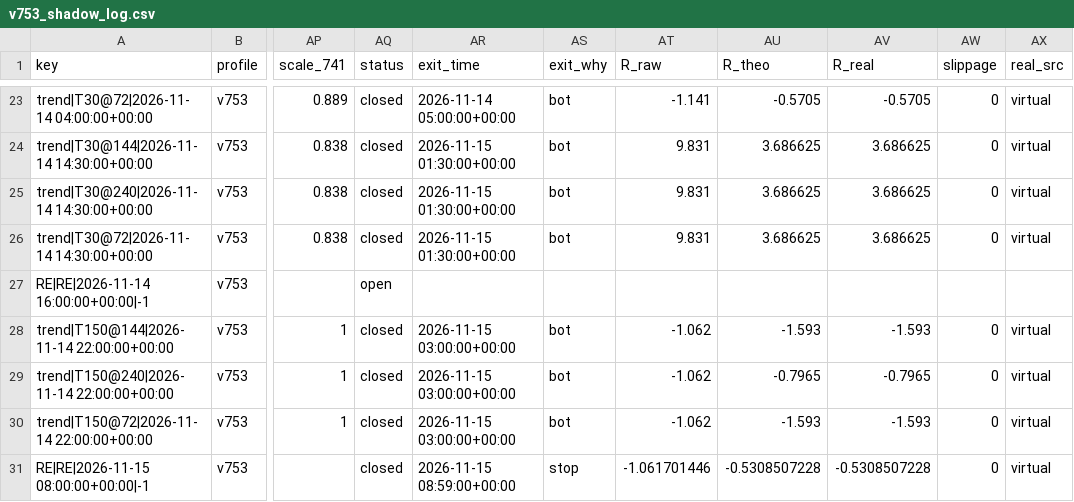
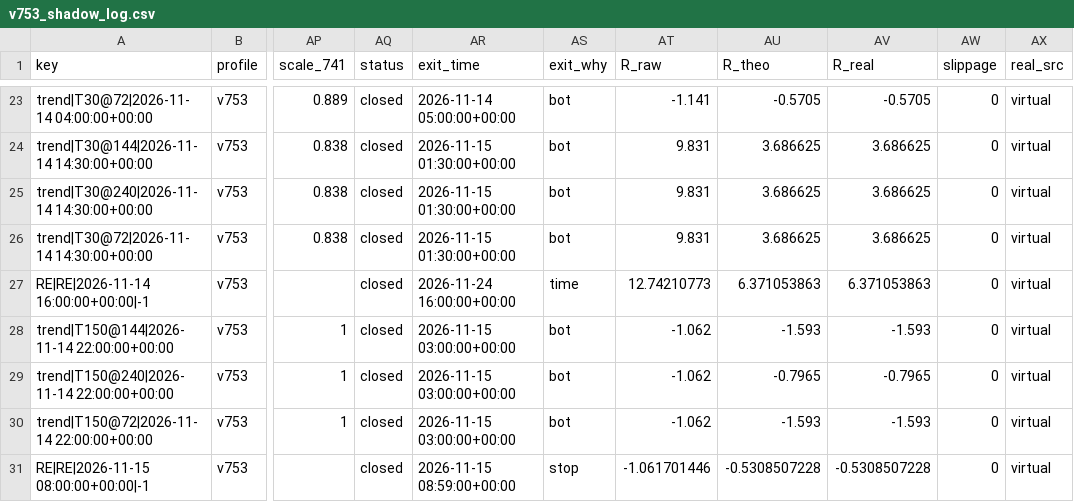
Before and after one commit to betmow/New-repo, a CSV file: bot_reports/v753/v753_shadow_log.csv, drawn as a sheet; only a part is shown, gaps mark what is left out; the diff names each change by its address in the sheet, - before the commit and + after, or states it on an @@ line.

```diff
--- a/bot_reports/v753/v753_shadow_log.csv
+++ b/bot_reports/v753/v753_shadow_log.csv
-AQ27 (status): open
+AQ27 (status): closed
-AR27 (exit_time): (empty)
+AR27 (exit_time): 2026-11-24 16:00:00+00:00
-AS27 (exit_why): (empty)
+AS27 (exit_why): time
-AT27 (R_raw): (empty)
+AT27 (R_raw): 12.74210773
-AU27 (R_theo): (empty)
+AU27 (R_theo): 6.371053863
-AV27 (R_real): (empty)
+AV27 (R_real): 6.371053863
-AW27 (slippage): (empty)
+AW27 (slippage): 0
-AX27 (real_src): (empty)
+AX27 (real_src): virtual
```
Also changed, not shown: bot_reports/v753/v751_shadow_log.csv, 4 other files.
